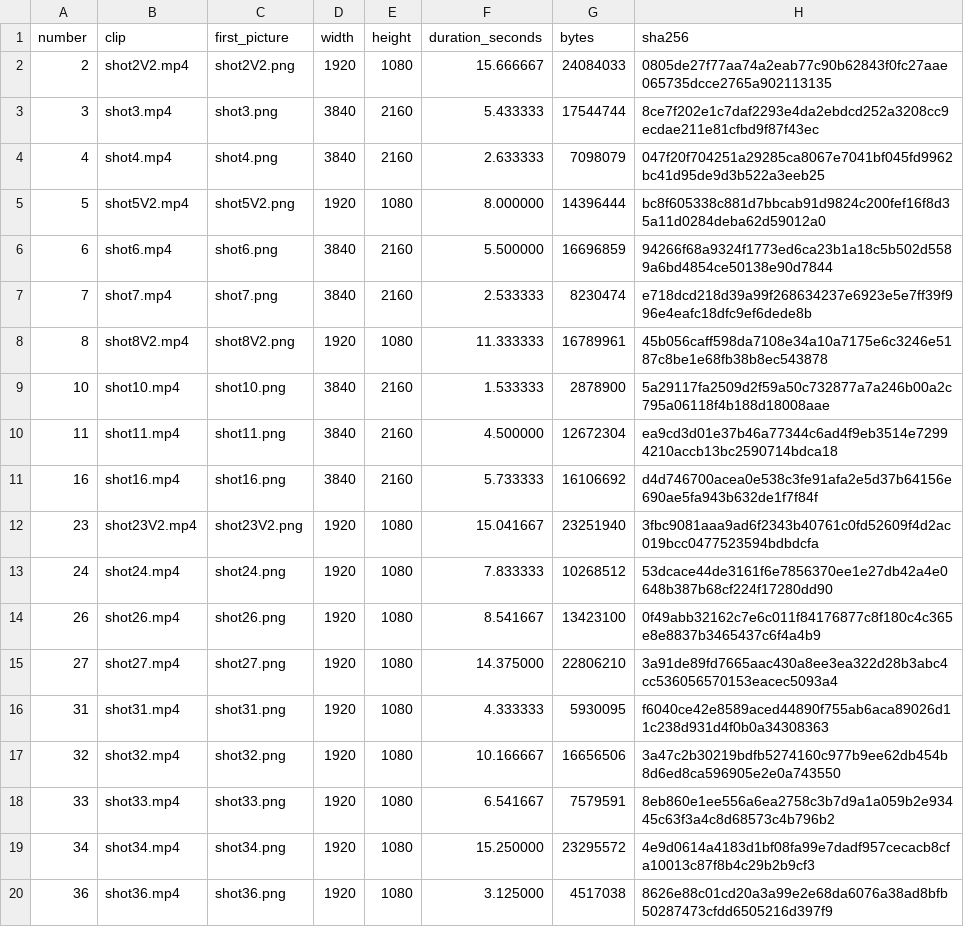
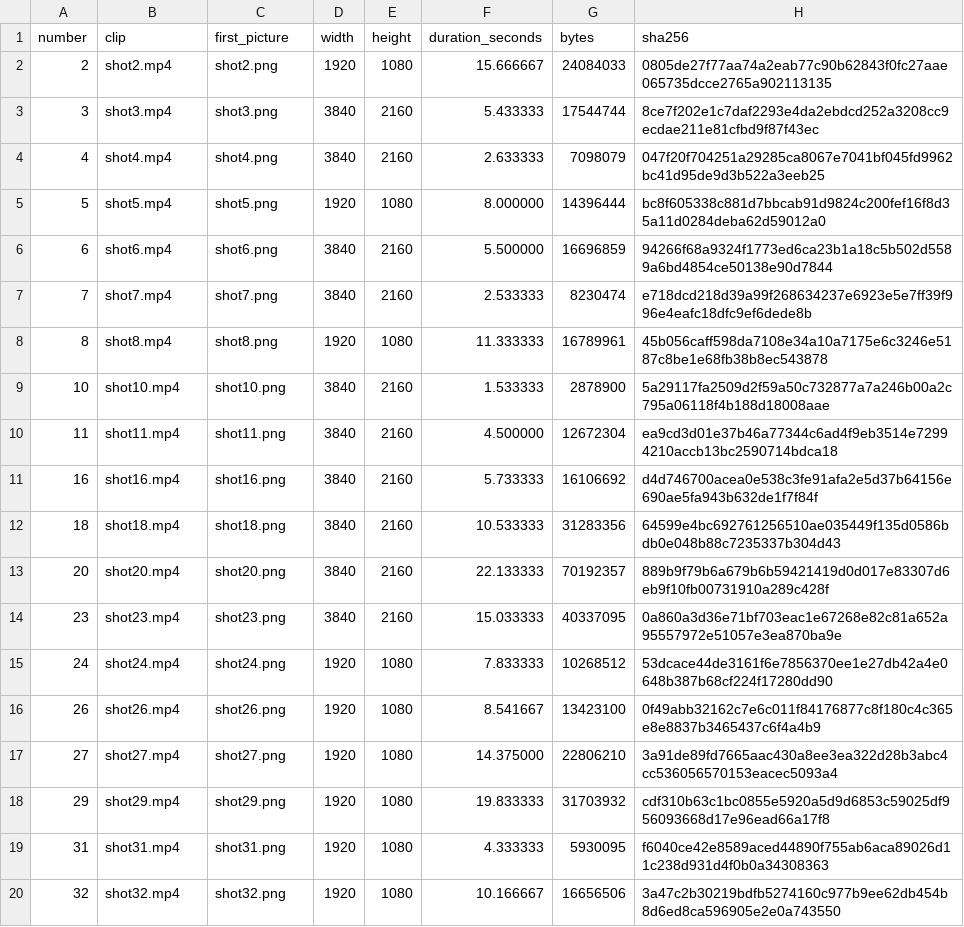
Before and after one commit to cancelfirst/yesterday-todayAndTomorrow, a CSV file: clips/manifest.csv, drawn as a sheet; only a part is shown; the shorter side is filled out with more unchanged rows.

Commit message:
Add shots 18, 20 and 29, update shot 23 and remove V2 suffixes

```diff
--- a/clips/manifest.csv
+++ b/clips/manifest.csv
@@ -1,9 +1,9 @@
 number,clip,first_picture,width,height,duration_seconds,bytes,sha256
-2,shot2V2.mp4,shot2V2.png,1920,1080,15.666667,24084033,0805de27f77aa74a2eab77c90b62843f0fc27aae065735dcce2765a902113135
+2,shot2.mp4,shot2.png,1920,1080,15.666667,24084033,0805de27f77aa74a2eab77c90b62843f0fc27aae065735dcce2765a902113135
 3,shot3.mp4,shot3.png,3840,2160,5.433333,17544744,8ce7f202e1c7daf2293e4da2ebdcd252a3208cc9ecdae211e81cfbd9f87f43ec
 4,shot4.mp4,shot4.png,3840,2160,2.633333,7098079,047f20f704251a29285ca8067e7041bf045fd9962bc41d95de9d3b522a3eeb25
-5,shot5V2.mp4,shot5V2.png,1920,1080,8.000000,14396444,bc8f605338c881d7bbcab91d9824c200fef16f8d35a11d0284deba62d59012a0
+5,shot5.mp4,shot5.png,1920,1080,8.000000,14396444,bc8f605338c881d7bbcab91d9824c200fef16f8d35a11d0284deba62d59012a0
 6,shot6.mp4,shot6.png,3840,2160,5.500000,16696859,94266f68a9324f1773ed6ca23b1a18c5b502d5589a6bd4854ce50138e90d7844
 7,shot7.mp4,shot7.png,3840,2160,2.533333,8230474,e718dcd218d39a99f268634237e6923e5e7ff39f996e4eafc18dfc9ef6dede8b
-8,shot8V2.mp4,shot8V2.png,1920,1080,11.333333,16789961,45b056caff598da7108e34a10a7175e6c3246e5187c8be1e68fb38b8ec543878
+8,shot8.mp4,shot8.png,1920,1080,11.333333,16789961,45b056caff598da7108e34a10a7175e6c3246e5187c8be1e68fb38b8ec543878
 10,shot10.mp4,shot10.png,3840,2160,1.533333,2878900,5a29117fa2509d2f59a50c732877a7a246b00a2c795a06118f4b188d18008aae
@@ -11,3 +11,5 @@ number,clip,first_picture,width,height,duration_seconds,bytes,sha256
 16,shot16.mp4,shot16.png,3840,2160,5.733333,16106692,d4d746700acea0e538c3fe91afa2e5d37b64156e690ae5fa943b632de1f7f84f
-23,shot23V2.mp4,shot23V2.png,1920,1080,15.041667,23251940,3fbc9081aaa9ad6f2343b40761c0fd52609f4d2ac019bcc0477523594bdbdcfa
+18,shot18.mp4,shot18.png,3840,2160,10.533333,31283356,64599e4bc692761256510ae035449f135d0586bdb0e048b88c7235337b304d43
+20,shot20.mp4,shot20.png,3840,2160,22.133333,70192357,889b9f79b6a679b6b59421419d0d017e83307d6eb9f10fb00731910a289c428f
+23,shot23.mp4,shot23.png,3840,2160,15.033333,40337095,0a860a3d36e71bf703eac1e67268e82c81a652a95557972e51057e3ea870ba9e
 24,shot24.mp4,shot24.png,1920,1080,7.833333,10268512,53dcace44de3161f6e7856370ee1e27db42a4e0648b387b68cf224f17280dd90
@@ -15,2 +17,3 @@ number,clip,first_picture,width,height,duration_seconds,bytes,sha256
 27,shot27.mp4,shot27.png,1920,1080,14.375000,22806210,3a91de89fd7665aac430a8ee3ea322d28b3abc4cc536056570153eacec5093a4
+29,shot29.mp4,shot29.png,1920,1080,19.833333,31703932,cdf310b63c1bc0855e5920a5d9d6853c59025df956093668d17e96ead66a17f8
 31,shot31.mp4,shot31.png,1920,1080,4.333333,5930095,f6040ce42e8589aced44890f755ab6aca89026d11c238d931d4f0b0a34308363
```
Also changed, not shown: 18 other files.
